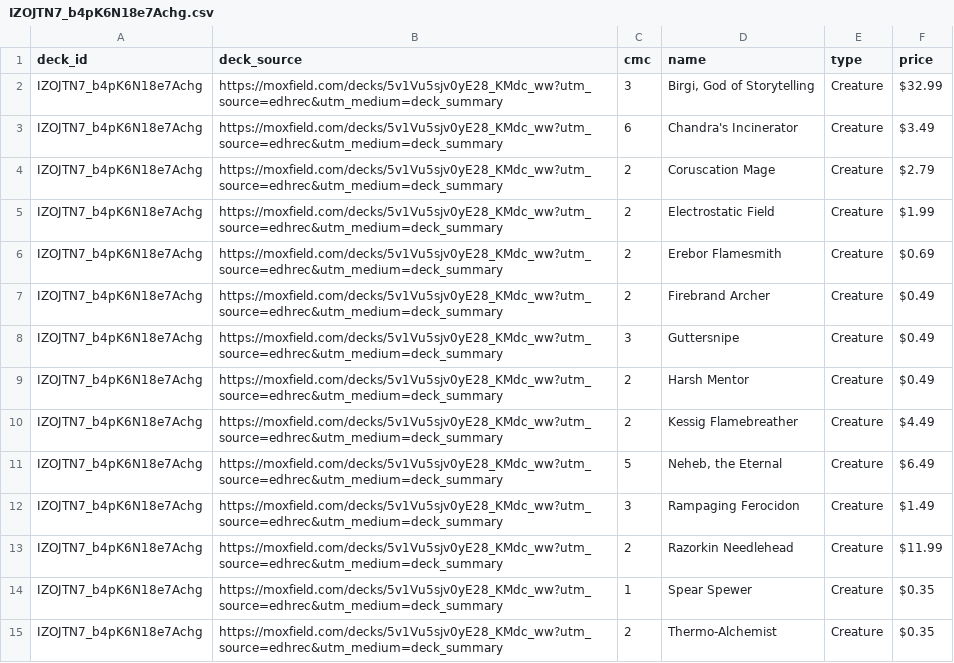
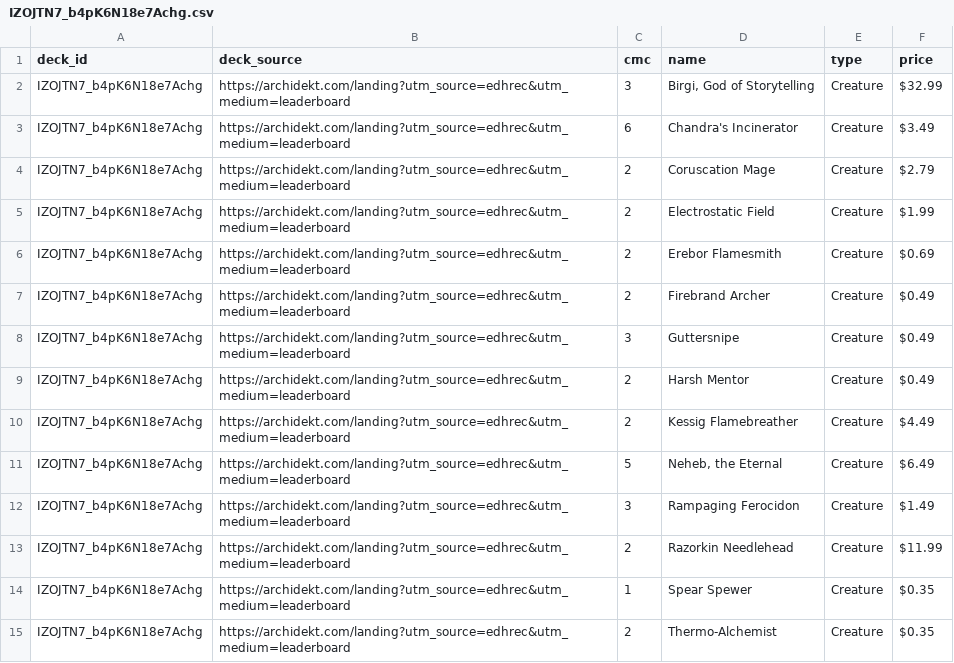
Before and after one commit to wojo1286/edhrec-scraper, a CSV file: decklists_html/IZOJTN7_b4pK6N18e7Achg.csv, drawn as a sheet; only a part is shown; the diff covers the shown part only.

```diff
--- a/decklists_html/IZOJTN7_b4pK6N18e7Achg.csv
+++ b/decklists_html/IZOJTN7_b4pK6N18e7Achg.csv
@@ -1,15 +1,15 @@
 deck_id,deck_source,cmc,name,type,price
-IZOJTN7_b4pK6N18e7Achg,https://moxfield.com/decks/5v1Vu5sjv0yE28_KMdc_ww?utm_source=edhrec&utm_medium=deck_summary,3,"Birgi, God of Storytelling",Creature,$32.99
-IZOJTN7_b4pK6N18e7Achg,https://moxfield.com/decks/5v1Vu5sjv0yE28_KMdc_ww?utm_source=edhrec&utm_medium=deck_summary,6,Chandra's Incinerator,Creature,$3.49
-IZOJTN7_b4pK6N18e7Achg,https://moxfield.com/decks/5v1Vu5sjv0yE28_KMdc_ww?utm_source=edhrec&utm_medium=deck_summary,2,Coruscation Mage,Creature,$2.79
-IZOJTN7_b4pK6N18e7Achg,https://moxfield.com/decks/5v1Vu5sjv0yE28_KMdc_ww?utm_source=edhrec&utm_medium=deck_summary,2,Electrostatic Field,Creature,$1.99
-IZOJTN7_b4pK6N18e7Achg,https://moxfield.com/decks/5v1Vu5sjv0yE28_KMdc_ww?utm_source=edhrec&utm_medium=deck_summary,2,Erebor Flamesmith,Creature,$0.69
-IZOJTN7_b4pK6N18e7Achg,https://moxfield.com/decks/5v1Vu5sjv0yE28_KMdc_ww?utm_source=edhrec&utm_medium=deck_summary,2,Firebrand Archer,Creature,$0.49
-IZOJTN7_b4pK6N18e7Achg,https://moxfield.com/decks/5v1Vu5sjv0yE28_KMdc_ww?utm_source=edhrec&utm_medium=deck_summary,3,Guttersnipe,Creature,$0.49
-IZOJTN7_b4pK6N18e7Achg,https://moxfield.com/decks/5v1Vu5sjv0yE28_KMdc_ww?utm_source=edhrec&utm_medium=deck_summary,2,Harsh Mentor,Creature,$0.49
-IZOJTN7_b4pK6N18e7Achg,https://moxfield.com/decks/5v1Vu5sjv0yE28_KMdc_ww?utm_source=edhrec&utm_medium=deck_summary,2,Kessig Flamebreather,Creature,$4.49
-IZOJTN7_b4pK6N18e7Achg,https://moxfield.com/decks/5v1Vu5sjv0yE28_KMdc_ww?utm_source=edhrec&utm_medium=deck_summary,5,"Neheb, the Eternal",Creature,$6.49
-IZOJTN7_b4pK6N18e7Achg,https://moxfield.com/decks/5v1Vu5sjv0yE28_KMdc_ww?utm_source=edhrec&utm_medium=deck_summary,3,Rampaging Ferocidon,Creature,$1.49
-IZOJTN7_b4pK6N18e7Achg,https://moxfield.com/decks/5v1Vu5sjv0yE28_KMdc_ww?utm_source=edhrec&utm_medium=deck_summary,2,Razorkin Needlehead,Creature,$11.99
-IZOJTN7_b4pK6N18e7Achg,https://moxfield.com/decks/5v1Vu5sjv0yE28_KMdc_ww?utm_source=edhrec&utm_medium=deck_summary,1,Spear Spewer,Creature,$0.35
-IZOJTN7_b4pK6N18e7Achg,https://moxfield.com/decks/5v1Vu5sjv0yE28_KMdc_ww?utm_source=edhrec&utm_medium=deck_summary,2,Thermo-Alchemist,Creature,$0.35
+IZOJTN7_b4pK6N18e7Achg,https://archidekt.com/landing?utm_source=edhrec&utm_medium=leaderboard,3,"Birgi, God of Storytelling",Creature,$32.99
+IZOJTN7_b4pK6N18e7Achg,https://archidekt.com/landing?utm_source=edhrec&utm_medium=leaderboard,6,Chandra's Incinerator,Creature,$3.49
+IZOJTN7_b4pK6N18e7Achg,https://archidekt.com/landing?utm_source=edhrec&utm_medium=leaderboard,2,Coruscation Mage,Creature,$2.79
+IZOJTN7_b4pK6N18e7Achg,https://archidekt.com/landing?utm_source=edhrec&utm_medium=leaderboard,2,Electrostatic Field,Creature,$1.99
+IZOJTN7_b4pK6N18e7Achg,https://archidekt.com/landing?utm_source=edhrec&utm_medium=leaderboard,2,Erebor Flamesmith,Creature,$0.69
+IZOJTN7_b4pK6N18e7Achg,https://archidekt.com/landing?utm_source=edhrec&utm_medium=leaderboard,2,Firebrand Archer,Creature,$0.49
+IZOJTN7_b4pK6N18e7Achg,https://archidekt.com/landing?utm_source=edhrec&utm_medium=leaderboard,3,Guttersnipe,Creature,$0.49
+IZOJTN7_b4pK6N18e7Achg,https://archidekt.com/landing?utm_source=edhrec&utm_medium=leaderboard,2,Harsh Mentor,Creature,$0.49
+IZOJTN7_b4pK6N18e7Achg,https://archidekt.com/landing?utm_source=edhrec&utm_medium=leaderboard,2,Kessig Flamebreather,Creature,$4.49
+IZOJTN7_b4pK6N18e7Achg,https://archidekt.com/landing?utm_source=edhrec&utm_medium=leaderboard,5,"Neheb, the Eternal",Creature,$6.49
+IZOJTN7_b4pK6N18e7Achg,https://archidekt.com/landing?utm_source=edhrec&utm_medium=leaderboard,3,Rampaging Ferocidon,Creature,$1.49
+IZOJTN7_b4pK6N18e7Achg,https://archidekt.com/landing?utm_source=edhrec&utm_medium=leaderboard,2,Razorkin Needlehead,Creature,$11.99
+IZOJTN7_b4pK6N18e7Achg,https://archidekt.com/landing?utm_source=edhrec&utm_medium=leaderboard,1,Spear Spewer,Creature,$0.35
+IZOJTN7_b4pK6N18e7Achg,https://archidekt.com/landing?utm_source=edhrec&utm_medium=leaderboard,2,Thermo-Alchemist,Creature,$0.35
```
Also changed, not shown: 78 edited cells elsewhere in this file, decklists_html/KJySNmsygZsr8hABM2br1A.csv, decklists_html/dOqtdyGX44aVcQw_zp7IYw.csv, 24 other files.
